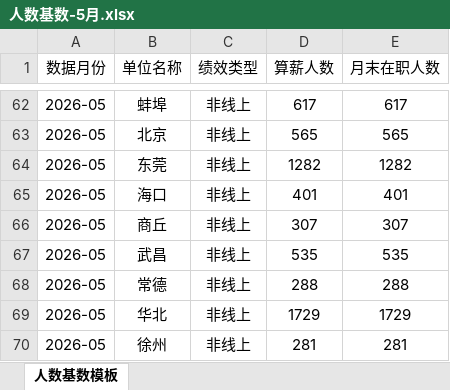
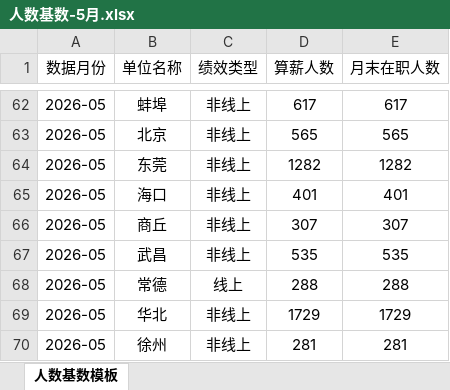
Before and after one commit to xiaochen05281/gpt-dashboard, an Excel workbook: source/9、人数基数/人数基数-5月.xlsx, sheet 人数基数模板, drawn as a sheet; only a part is shown, gaps mark what is left out; values as stored, in another font and other column widths than the file's, no borders; the diff names each change by its address in the sheet, - before the commit and + after, or states it on an @@ line.

```diff
--- a/source/9、人数基数/人数基数-5月.xlsx (sheet 人数基数模板)
+++ b/source/9、人数基数/人数基数-5月.xlsx (sheet 人数基数模板)
-C68 (绩效类型): 非线上
+C68 (绩效类型): 线上
```
Also changed, not shown: source/9、人数基数/人数基数-6月.xlsx, source/中心名单-2026-05.xlsx, 5 other files.
